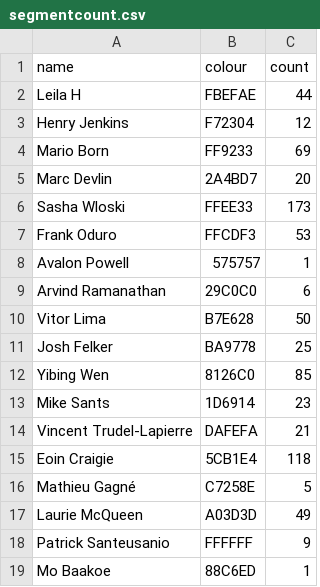
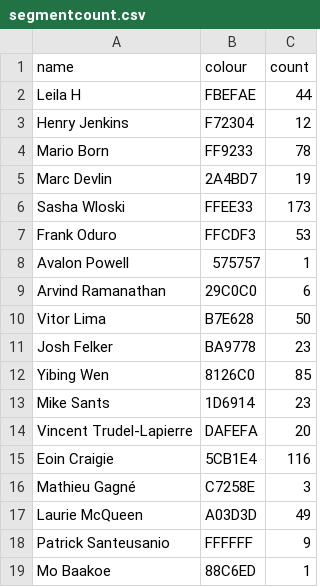
Before and after one commit to Josh2K/Josh2K.github.io, a CSV file: segmentcount.csv, drawn as a sheet.

```diff
--- a/segmentcount.csv
+++ b/segmentcount.csv
@@ -3,4 +3,4 @@ Leila H,FBEFAE,44
 Henry Jenkins,F72304,12
-Mario Born,FF9233,69
-Marc Devlin,2A4BD7,20
+Mario Born,FF9233,78
+Marc Devlin,2A4BD7,19
 Sasha Wloski,FFEE33,173
@@ -10,8 +10,8 @@ Arvind Ramanathan,29C0C0,6
 Vitor Lima,B7E628,50
-Josh Felker,BA9778,25
+Josh Felker,BA9778,23
 Yibing Wen,8126C0,85
 Mike Sants,1D6914,23
-Vincent Trudel-Lapierre,DAFEFA,21
-Eoin Craigie,5CB1E4,118
-Mathieu Gagné,C7258E,5
+Vincent Trudel-Lapierre,DAFEFA,20
+Eoin Craigie,5CB1E4,116
+Mathieu Gagné,C7258E,3
 Laurie McQueen,A03D3D,49
```
Also changed, not shown: distance.csv, segmentcountovertime.csv, 7 other files.
